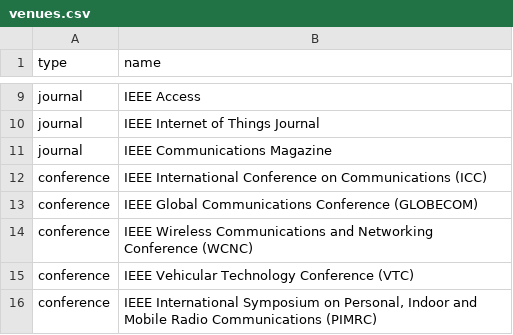
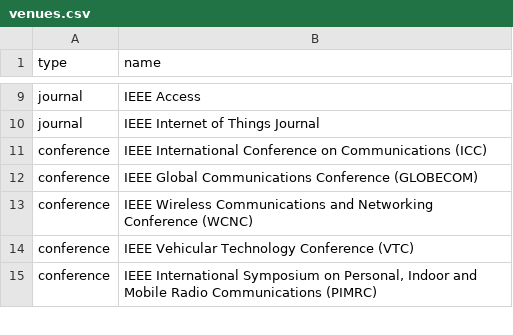
Before and after one commit to LIT-KAIST/LIT-KAIST.github.io, a CSV file: data/venues.csv, drawn as a sheet; only a part is shown, gaps mark what is left out.

Commit message:
Remove venue: IEEE Communications Magazine

```diff
--- a/data/venues.csv
+++ b/data/venues.csv
@@ -10,3 +10,2 @@ journal,IEEE Access
 journal,IEEE Internet of Things Journal
-journal,IEEE Communications Magazine
 conference,IEEE International Conference on Communications (ICC)
```
